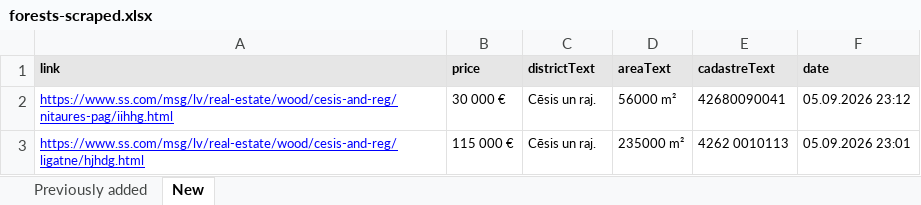
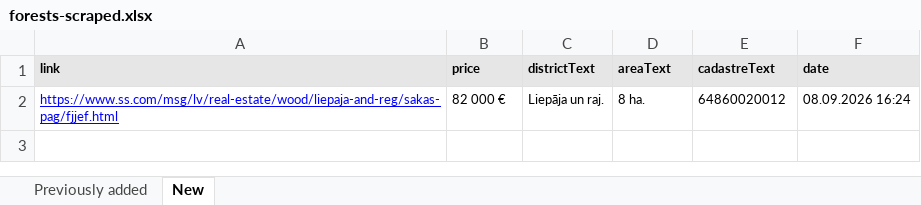
Before and after one commit to Martins-K/forest_land_scraper, an Excel workbook: forests-scraped.xlsx, sheet New, drawn as a sheet; values as stored, in another font and other column widths than the file's, no borders; removed rows and columns are numbered as before the commit, all else as after; the diff names each change by its address in the sheet, - before the commit and + after, or states it on an @@ line.

```diff
--- a/forests-scraped.xlsx (sheet New)
+++ b/forests-scraped.xlsx (sheet New)
-row 2: https://www.ss.com/msg/lv/real-estate/wood/cesis-and-reg/nitaures-pag/iihhg.html | 30 000 € | Cēsis un raj. | 56000 m² | 42680090041 | 05.09.2026 23:12
-row 3: https://www.ss.com/msg/lv/real-estate/wood/cesis-and-reg/ligatne/hjhdg.html | 115 000 € | Cēsis un raj. | 235000 m² | 4262 0010113 | 05.09.2026 23:01
+row 2: https://www.ss.com/msg/lv/real-estate/wood/liepaja-and-reg/sakas-pag/fjjef.html | 82 000 € | Liepāja un raj. | 8 ha. | 64860020012 | 08.09.2026 16:24
```
Also changed, not shown: sheet Previously added.
